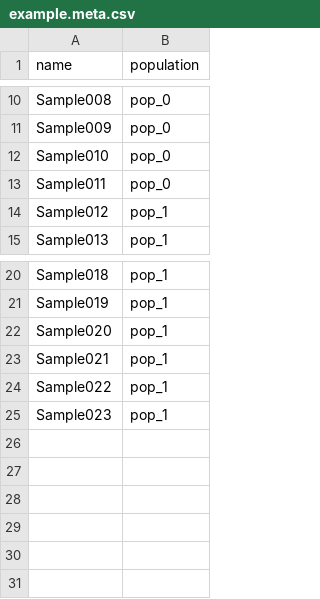
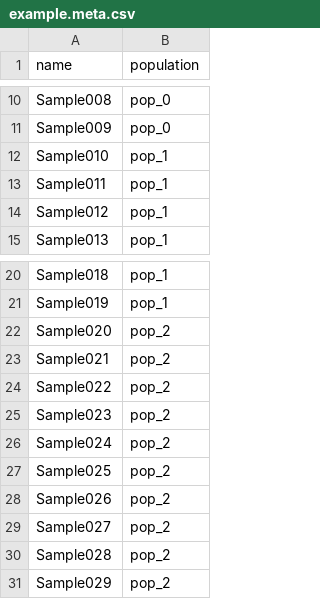
Before and after one commit to nspope/singer-snakemake, a CSV file: example/example.meta.csv, drawn as a sheet; only a part is shown, gaps mark what is left out.

```diff
--- a/example/example.meta.csv
+++ b/example/example.meta.csv
@@ -11,4 +11,4 @@ Sample008,"pop_0"
 Sample009,"pop_0"
-Sample010,"pop_0"
-Sample011,"pop_0"
+Sample010,"pop_1"
+Sample011,"pop_1"
 Sample012,"pop_1"
@@ -21,5 +21,11 @@ Sample018,"pop_1"
 Sample019,"pop_1"
-Sample020,"pop_1"
-Sample021,"pop_1"
-Sample022,"pop_1"
-Sample023,"pop_1"
+Sample020,"pop_2"
+Sample021,"pop_2"
+Sample022,"pop_2"
+Sample023,"pop_2"
+Sample024,"pop_2"
+Sample025,"pop_2"
+Sample026,"pop_2"
+Sample027,"pop_2"
+Sample028,"pop_2"
+Sample029,"pop_2"
```
Also changed, not shown: 5 other files.
